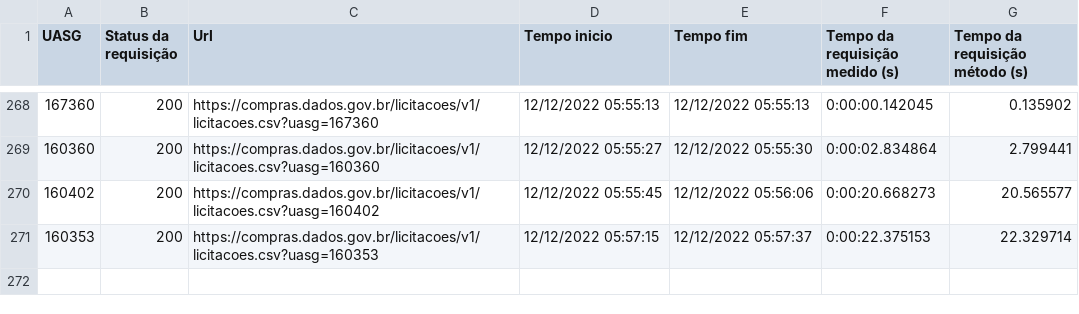
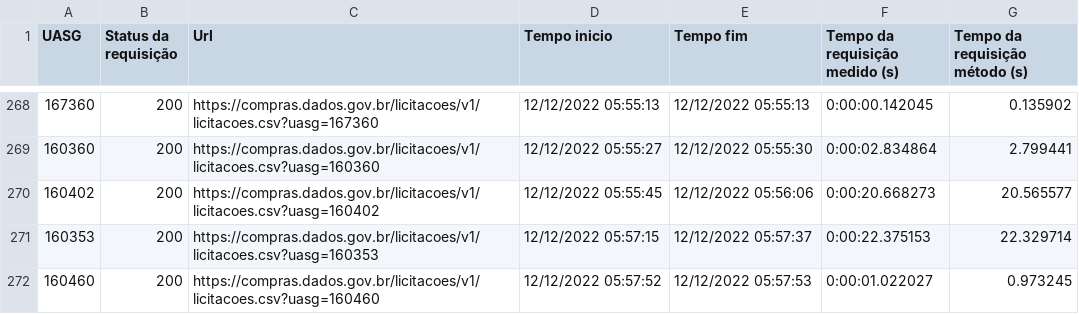
Before and after one commit to TiagoFCandido/TCC_licitacoes, a CSV file: inf_extracao_licitacoes.csv, drawn as a sheet; only a part is shown, gaps mark what is left out.

```diff
--- a/inf_extracao_licitacoes.csv
+++ b/inf_extracao_licitacoes.csv
@@ -271 +271,2 @@ UASG,Status da requisição,Url        ,Tempo inicio,Tempo fim,Tempo da requisi
 160353,200,https://compras.dados.gov.br/licitacoes/v1/licitacoes.csv?uasg=160353            ,12/12/2022 05:57:15,12/12/2022 05:57:37,0:00:22.375153,22.329714
+160460,200,https://compras.dados.gov.br/licitacoes/v1/licitacoes.csv?uasg=160460            ,12/12/2022 05:57:52,12/12/2022 05:57:53,0:00:01.022027,0.973245
```
Also changed, not shown: 1 other file.
